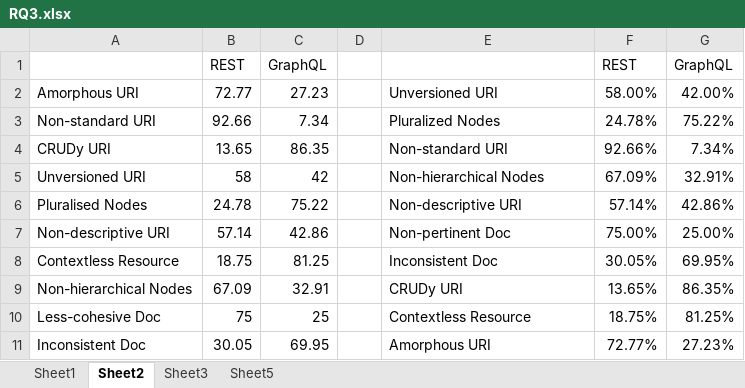
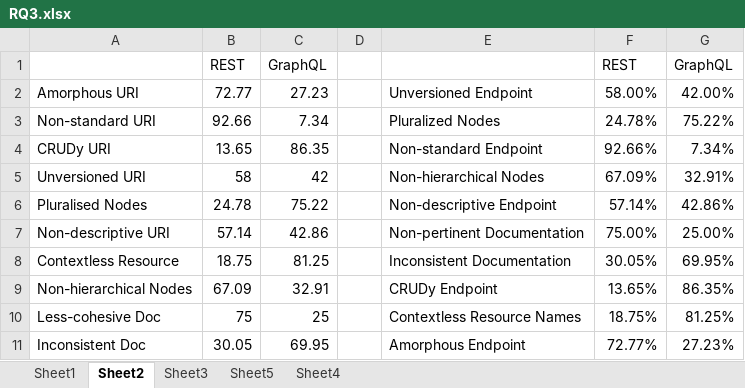
Before and after one commit to krishnodey/API-Quality, an Excel workbook: Result-Summary/RQ3.xlsx, sheet Sheet2, drawn as a sheet; values as stored, in another font and other column widths than the file's, no borders; charts and pictures not drawn; the diff names each change by its address in the sheet, - before the commit and + after, or states it on an @@ line.

```diff
--- a/Result-Summary/RQ3.xlsx (sheet Sheet2)
+++ b/Result-Summary/RQ3.xlsx (sheet Sheet2)
+sheet tab: Sheet4
-E2: Unversioned URI
+E2: Unversioned Endpoint
-E4: Non-standard URI
+E4: Non-standard Endpoint
-E6: Non-descriptive URI
+E6: Non-descriptive Endpoint
-E7: Non-pertinent Doc
+E7: Non-pertinent Documentation
-E8: Inconsistent Doc
+E8: Inconsistent Documentation
-E9: CRUDy URI
+E9: CRUDy Endpoint
-E10: Contextless Resource
+E10: Contextless Resource Names
-E11: Amorphous URI
+E11: Amorphous Endpoint
```
Also changed, not shown: charts or pictures, Validation/merged_file.xlsx, 5 other files.
